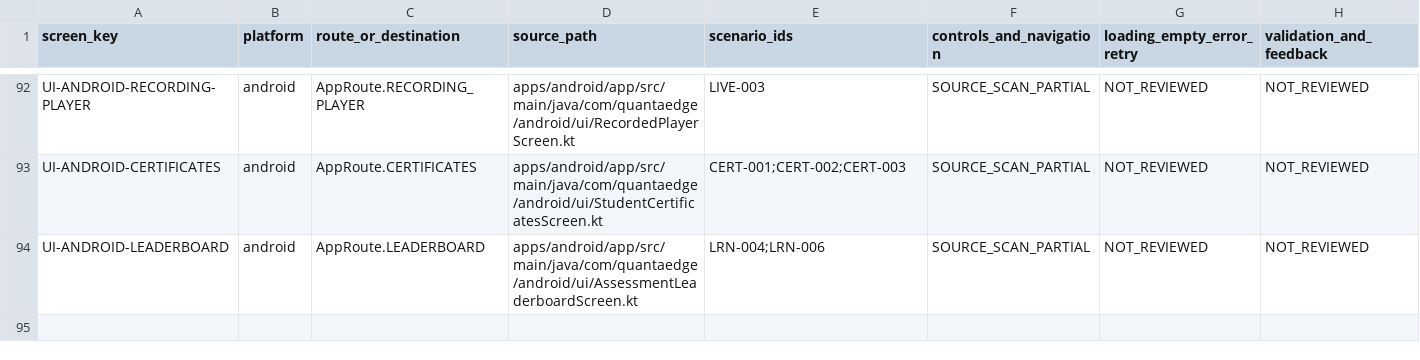
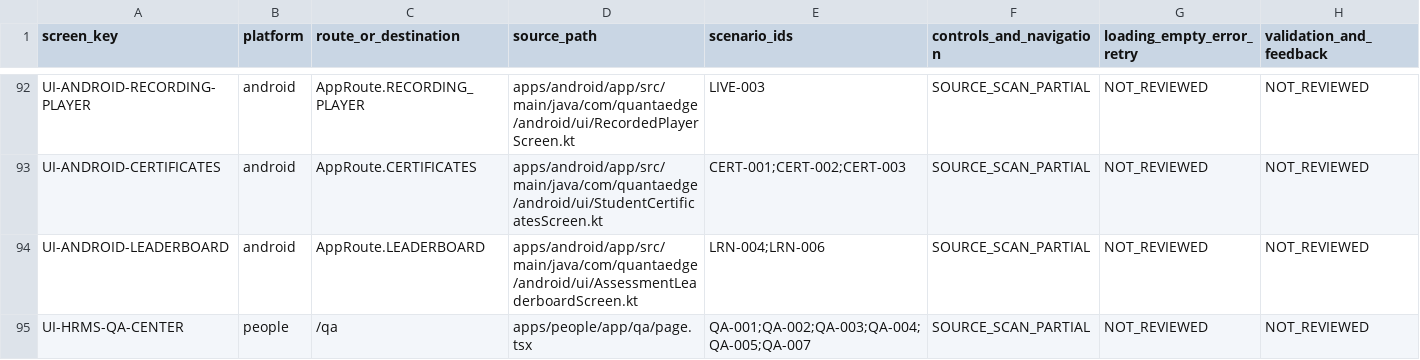
Before and after one commit to Manav326/QuantaEdge, a CSV file: docs/qa/phase-1-ui-state-coverage.csv, drawn as a sheet; only a part is shown, gaps mark what is left out; rows hold the shown columns only; the diff names each change by its address in the sheet, - before the commit and + after, or states it on an @@ line.

```diff
--- a/docs/qa/phase-1-ui-state-coverage.csv
+++ b/docs/qa/phase-1-ui-state-coverage.csv
+row 95: UI-HRMS-QA-CENTER | people | /qa | apps/people/app/qa/page.tsx | QA-001;QA-002;QA-003;QA-004;QA-005;QA-007 | SOURCE_SCAN_PARTIAL | NOT_REVIEWED | NOT_REVIEWED
```
Also changed, not shown: docs/qa/phase-1-api-route-inventory.csv, docs/qa/phase-1-runtime-execution-log.csv, 39 other files.
